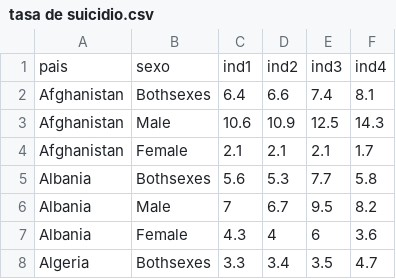
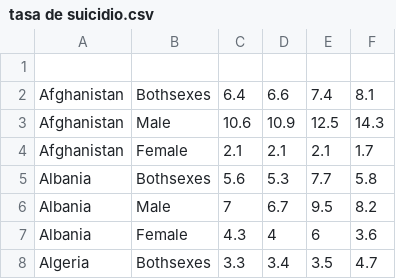
Before and after one commit to Sud-Austral/Bases_de_Datos_DS, a CSV file: tasa de suicidio.csv, drawn as a sheet; only a part is shown; the diff names each change by its address in the sheet, - before the commit and + after, or states it on an @@ line.

Commit message:
Update tasa de suicidio.csv

```diff
--- a/tasa de suicidio.csv
+++ b/tasa de suicidio.csv
-row 1: pais | sexo | ind1 | ind2 | ind3 | ind4
+row 1: (empty)
```
